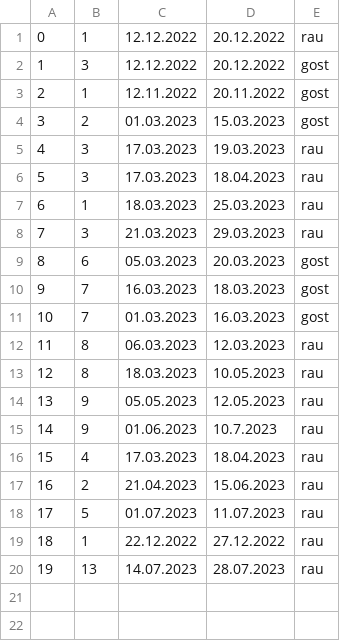
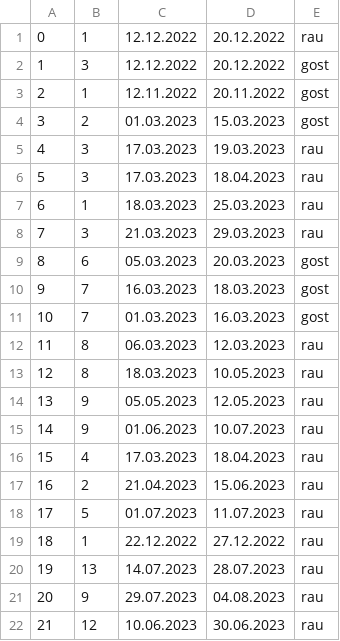
Before and after one commit to KornelijeKiso/DreamTeam, a CSV file: ProjectTourism/ProjectTourism/References/reservations.csv, drawn as a sheet.

Commit message:
Notifications data

```diff
--- a/ProjectTourism/ProjectTourism/References/reservations.csv
+++ b/ProjectTourism/ProjectTourism/References/reservations.csv
@@ -14,3 +14,3 @@
 13|9|05.05.2023|12.05.2023|rau
-14|9|01.06.2023|10.7.2023|rau
+14|9|01.06.2023|10.07.2023|rau
 15|4|17.03.2023|18.04.2023|rau
@@ -20 +20,3 @@
 19|13|14.07.2023|28.07.2023|rau
+20|9|29.07.2023|04.08.2023|rau
+21|12|10.06.2023|30.06.2023|rau
```
Also changed, not shown: 5 other files.
